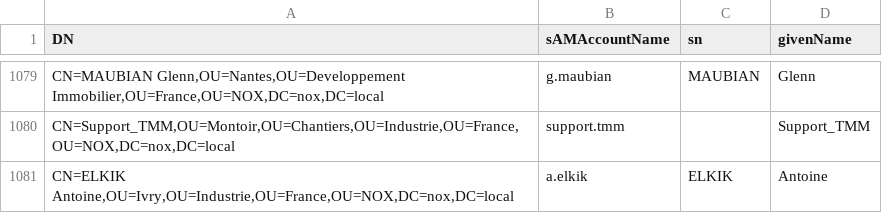
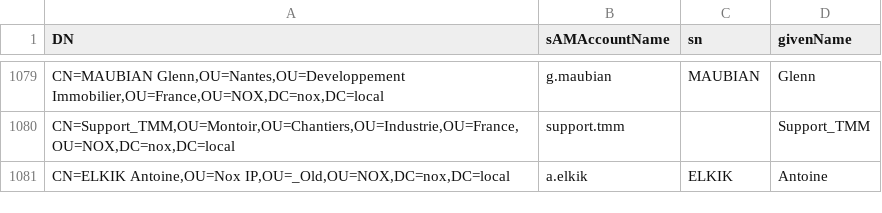
Before and after one commit to nox-developpement/IntranetNOX, a CSV file: Symfony/usersUnicode.csv, drawn as a sheet; only a part is shown, gaps mark what is left out; the diff covers the shown part only; the diff names each change by its address in the sheet, - before the commit and + after, or states it on an @@ line.

```diff
--- a/Symfony/usersUnicode.csv
+++ b/Symfony/usersUnicode.csv
-A1081 (DN): CN=ELKIK Antoine,OU=Ivry,OU=Industrie,OU=France,OU=NOX,DC=nox,DC=local
+A1081 (DN): CN=ELKIK Antoine,OU=Nox IP,OU=_Old,OU=NOX,DC=nox,DC=local
```
Also changed, not shown: 13 edited cells elsewhere in this file, 2 other files.
